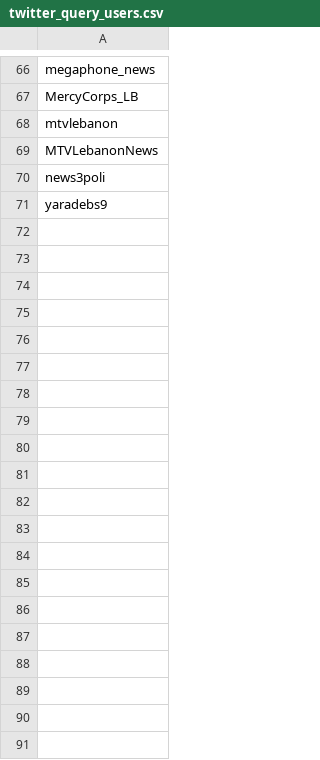
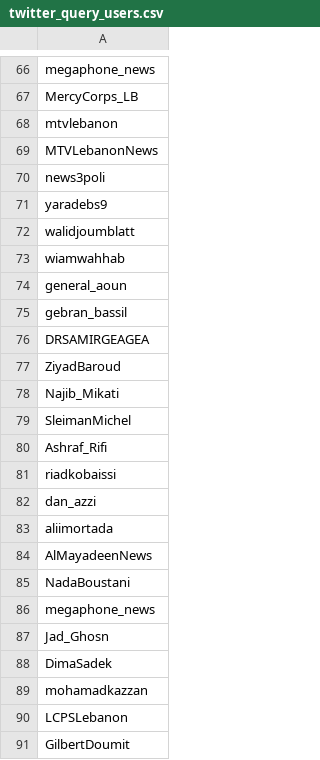
Before and after one commit to danielkingori/phoenix, a CSV file: phoenix/common/config/twitter_query_users.csv, drawn as a sheet; only a part is shown, gaps mark what is left out; the diff covers the shown part only.

Commit message:
update user list

```diff
--- a/phoenix/common/config/twitter_query_users.csv
+++ b/phoenix/common/config/twitter_query_users.csv
@@ -71 +71,21 @@ news3poli
 yaradebs9
+walidjoumblatt
+wiamwahhab
+general_aoun
+gebran_bassil
+DRSAMIRGEAGEA
+ZiyadBaroud
+Najib_Mikati
+SleimanMichel
+Ashraf_Rifi
+riadkobaissi
+dan_azzi
+aliimortada
+AlMayadeenNews
+NadaBoustani
+megaphone_news
+Jad_Ghosn
+DimaSadek
+mohamadkazzan
+LCPSLebanon
+GilbertDoumit
```
Also changed, not shown: 40 added rows elsewhere in this file.
